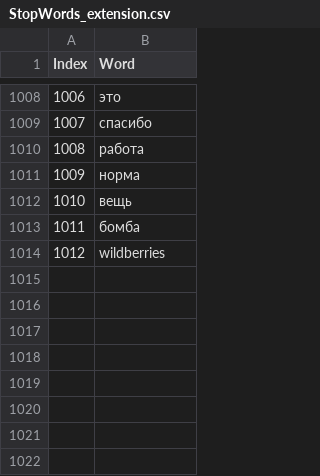
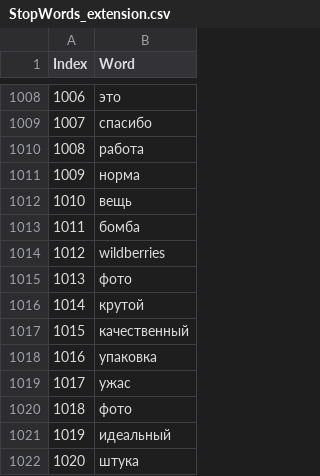
Before and after one commit to SvetlanaY/Wildberries_bot, a CSV file: StopWords_extension.csv, drawn as a sheet; only a part is shown, gaps mark what is left out.

Commit message:
word cloud

```diff
--- a/StopWords_extension.csv
+++ b/StopWords_extension.csv
@@ -1014 +1014,9 @@ Index,Word
 1012,wildberries
+1013,фото
+1014,крутой
+1015,качественный
+1016,упаковка
+1017,ужас
+1018,фото
+1019,идеальный
+1020,штука
```
Also changed, not shown: 5 other files.
